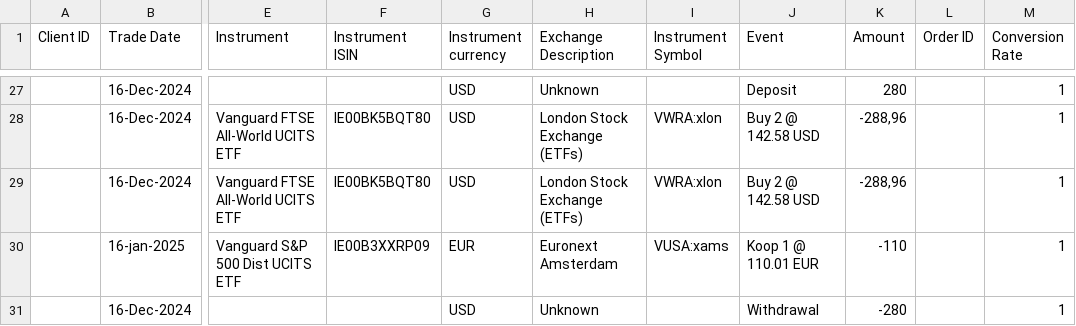
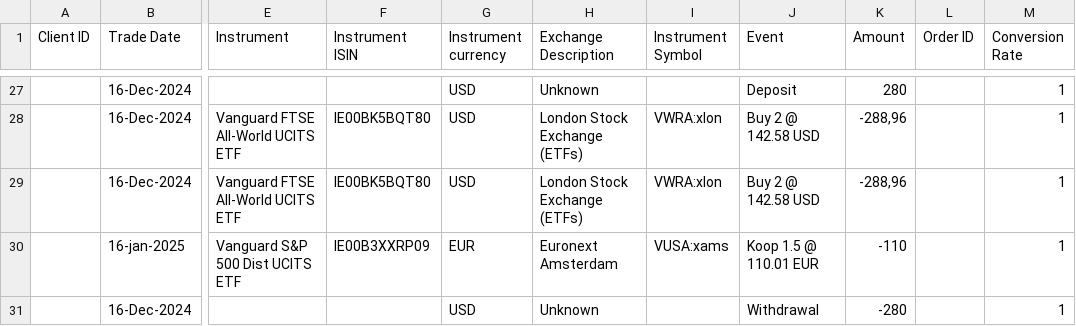
Before and after one commit to cocodmdr/Export-To-Ghostfolio, a CSV file: samples/saxo-export.csv, drawn as a sheet; only a part is shown, gaps mark what is left out; the diff names each change by its address in the sheet, - before the commit and + after, or states it on an @@ line.

Commit message:
Saxo fractional shares
Saxo supports fractional shares for ETF's which wheres handled by the
regex.

```diff
--- a/samples/saxo-export.csv
+++ b/samples/saxo-export.csv
-J30 (Event): Koop 1 @ 110.01 EUR
+J30 (Event): Koop 1.5 @ 110.01 EUR
```
Also changed, not shown: 1 other file.
